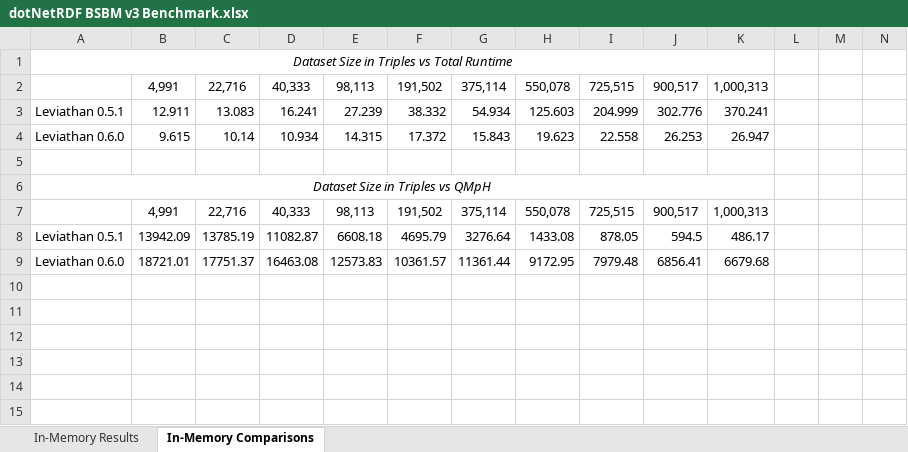
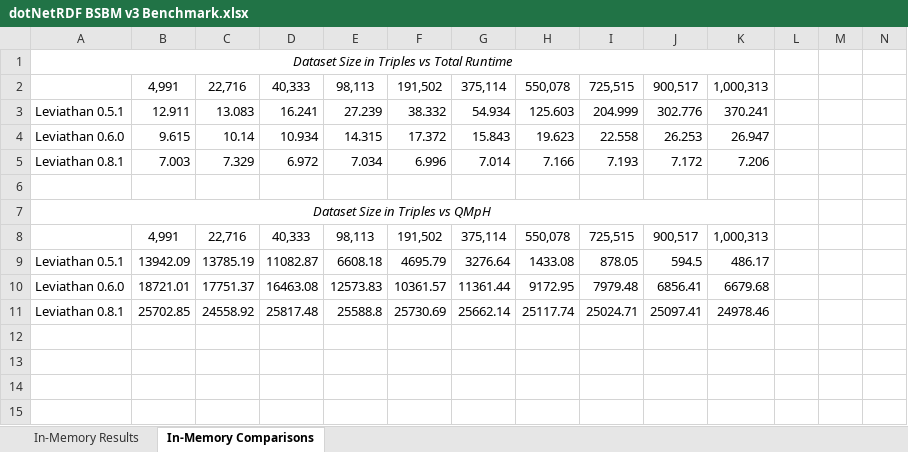
Before and after one commit to JohnGoldsmith/dotnetrdf-wiki, an Excel workbook: Benchmarks/dotNetRDF BSBM v3 Benchmark.xlsx, sheet In-Memory Comparisons, drawn as a sheet; only a part is shown; values as stored, in another font and other column widths than the file's, no borders; charts and pictures not drawn; addresses are those after the commit; rows hold the shown columns only; the diff names each change by its address in the sheet, - before the commit and + after, or states it on an @@ line.

```diff
--- a/Benchmarks/dotNetRDF BSBM v3 Benchmark.xlsx (sheet In-Memory Comparisons)
+++ b/Benchmarks/dotNetRDF BSBM v3 Benchmark.xlsx (sheet In-Memory Comparisons)
+row 5: Leviathan 0.8.1 | 7.003 | 7.329 | 6.972 | 7.034 | 6.996 | 7.014 | 7.166 | 7.193 | 7.172 | 7.206
-row 11: (empty)
+row 11: Leviathan 0.8.1 | 25702.85 | 24558.92 | 25817.48 | 25588.8 | 25730.69 | 25662.14 | 25117.74 | 25024.71 | 25097.41 | 24978.46
```
Also changed, not shown: sheet In-Memory Results, charts or pictures, 10 other files.
